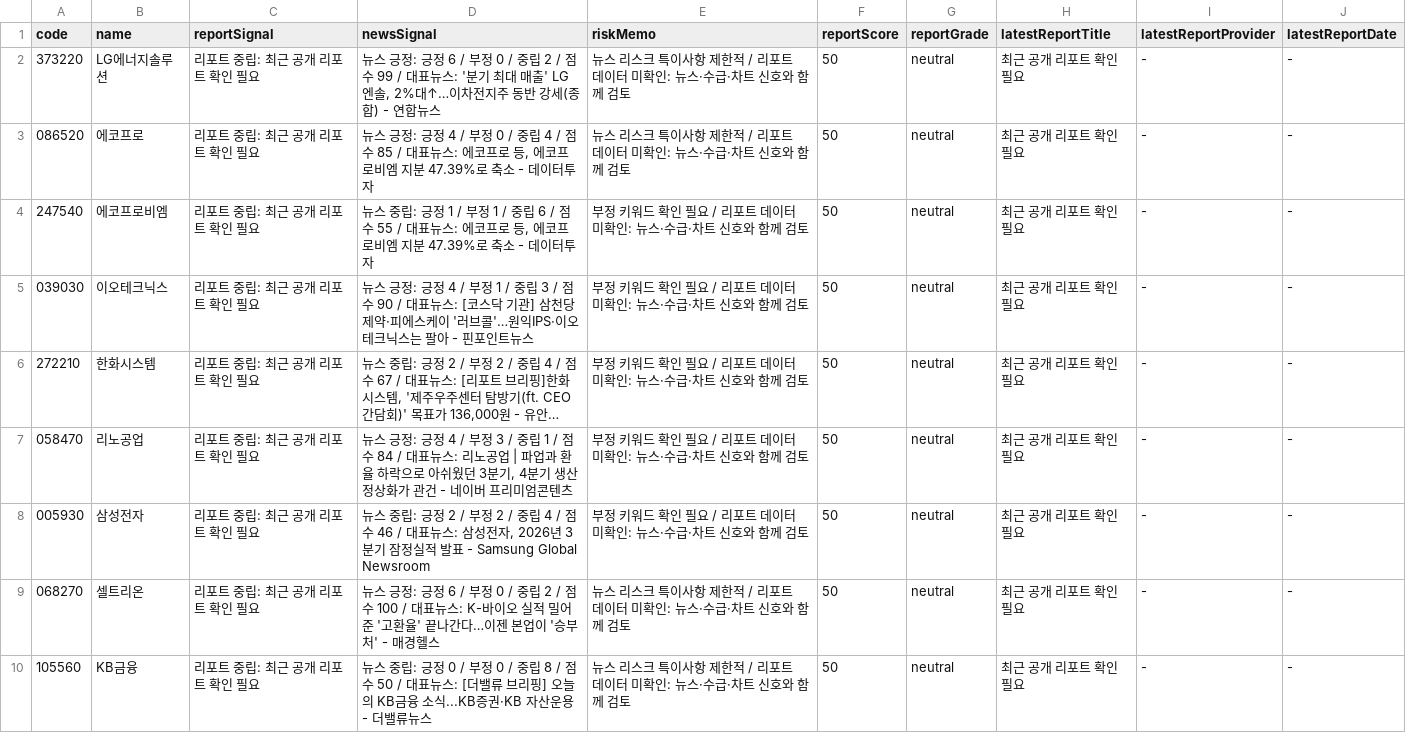
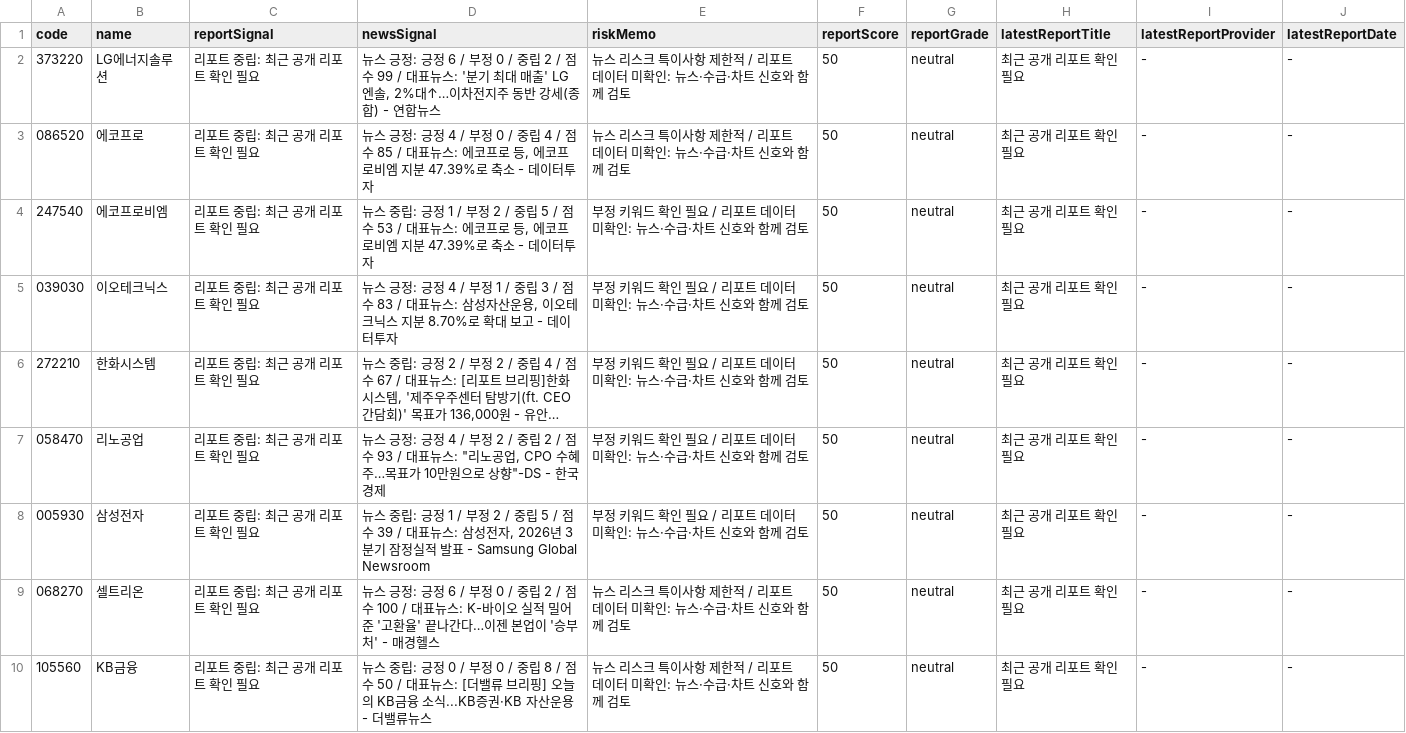
Before and after one commit to babbu28238/investment-json-data, a CSV file: report_hints.csv, drawn as a sheet; only a part is shown; long unchanged cells end in …; the diff covers the shown part only; the diff names each change by its address in the sheet, - before the commit and + after, or states it on an @@ line.

```diff
--- a/report_hints.csv
+++ b/report_hints.csv
-D4 (newsSignal): …/ 부정 1 / 중립 6 / 점수 55 / 대표뉴…
+D4 (newsSignal): …/ 부정 2 / 중립 5 / 점수 53 / 대표뉴…
-D5 (newsSignal): …/ 점수 90 / 대표뉴스: [코스닥 기관] 삼천당제약·피에스케이 '러브콜'…원익IPS·이오테크닉스는 팔아 - 핀포인트뉴스
+D5 (newsSignal): …/ 점수 83 / 대표뉴스: 삼성자산운용, 이오테크닉스 지분 8.70%로 확대 보고 - 데이터투자
-D7 (newsSignal): …/ 부정 3 / 중립 1 / 점수 84 / 대표뉴스: 리노공업 | 파업과 환율 하락으로 아쉬웠던 3분기, 4분기 생산 정상화가 관건 - 네이버 프리미엄콘텐츠
+D7 (newsSignal): …/ 부정 2 / 중립 2 / 점수 93 / 대표뉴스: "리노공업, CPO 수혜주…목표가 10만원으로 상향"-DS - 한국경제
-D8 (newsSignal): …: 긍정 2 / 부정 2 / 중립 4 / 점수 46 / 대표뉴…
+D8 (newsSignal): …: 긍정 1 / 부정 2 / 중립 5 / 점수 39 / 대표뉴…
```
Also changed, not shown: 18 edited cells elsewhere in this file, 28 other files.
